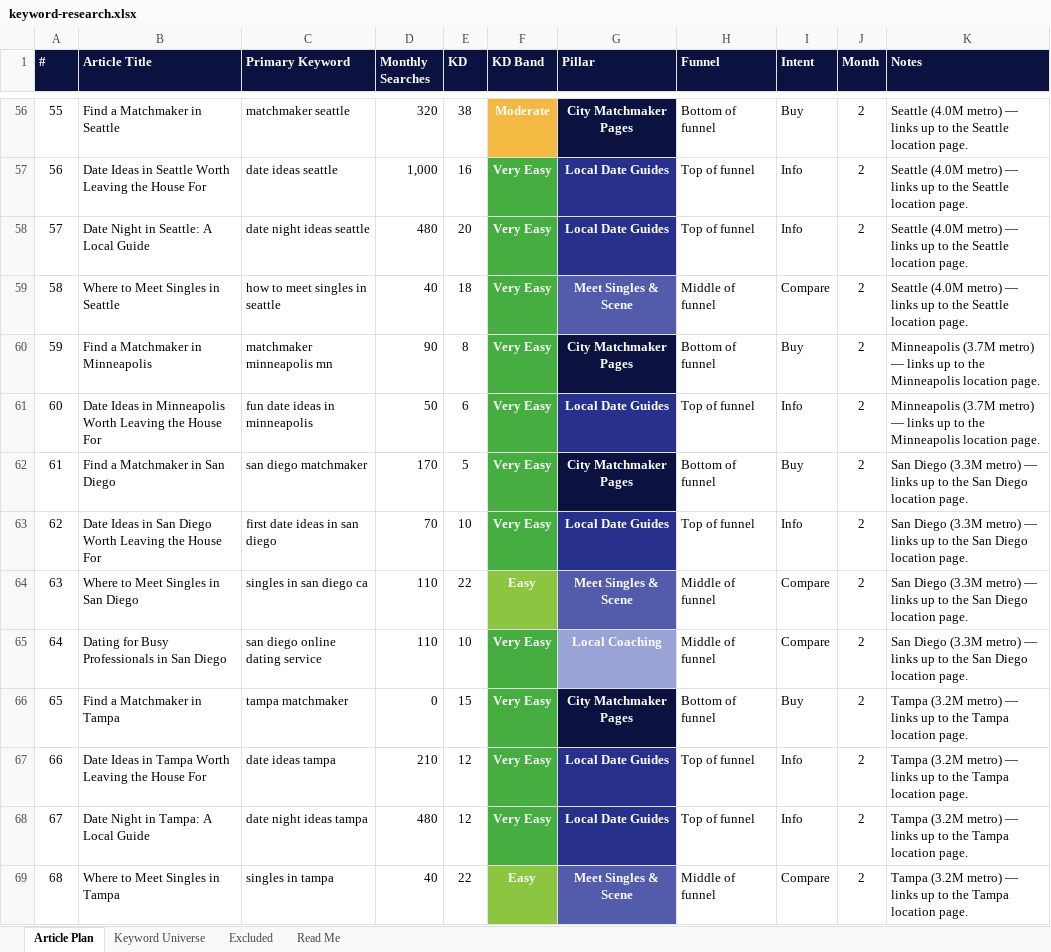
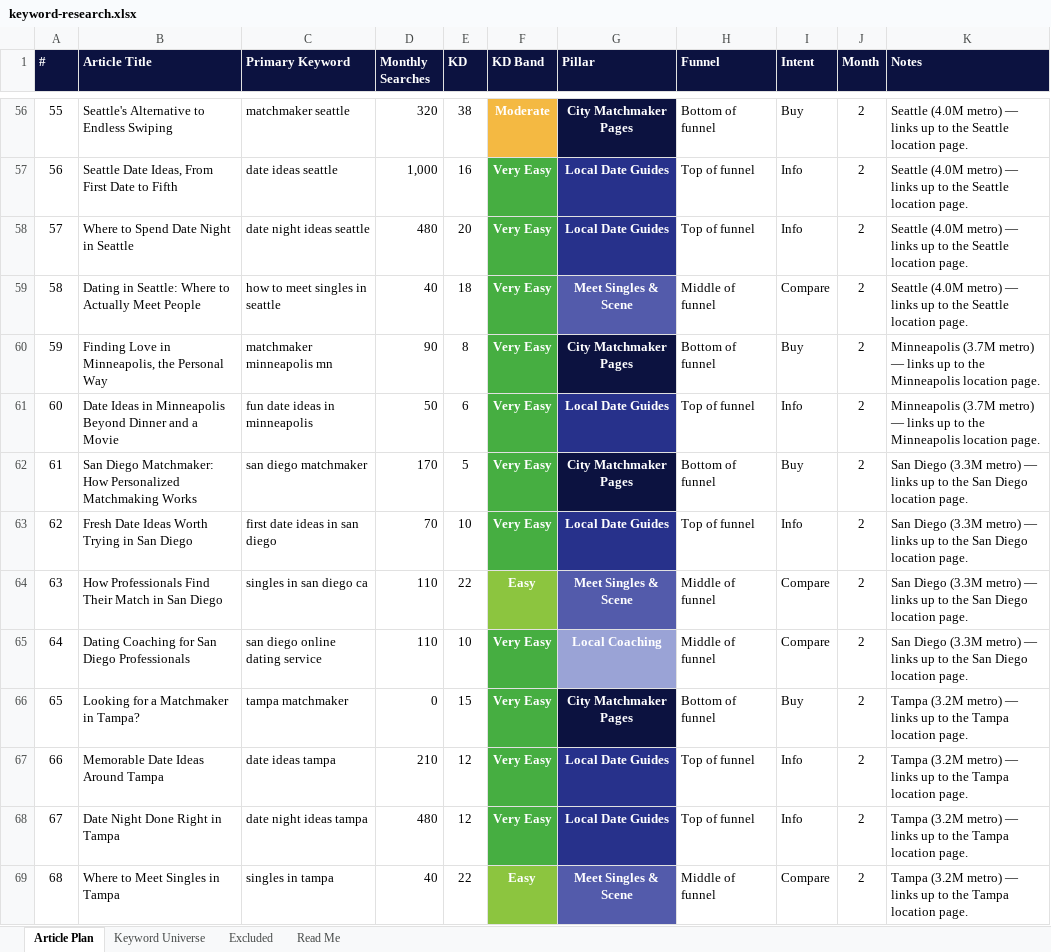
Before and after one commit to jonestj-boop/decks, an Excel workbook: decks/master-matchmakers/keyword-research.xlsx, sheet Article Plan, drawn as a sheet; only a part is shown, gaps mark what is left out; values as stored, in another font and other column widths than the file's, no borders; the diff covers the shown part only; the diff names each change by its address in the sheet, - before the commit and + after, or states it on an @@ line.

```diff
--- a/decks/master-matchmakers/keyword-research.xlsx (sheet Article Plan)
+++ b/decks/master-matchmakers/keyword-research.xlsx (sheet Article Plan)
-B56 (Article Title): Find a Matchmaker in Seattle
+B56 (Article Title): Seattle's Alternative to Endless Swiping
-B57 (Article Title): Date Ideas in Seattle Worth Leaving the House For
+B57 (Article Title): Seattle Date Ideas, From First Date to Fifth
-B58 (Article Title): Date Night in Seattle: A Local Guide
+B58 (Article Title): Where to Spend Date Night in Seattle
-B59 (Article Title): Where to Meet Singles in Seattle
+B59 (Article Title): Dating in Seattle: Where to Actually Meet People
-B60 (Article Title): Find a Matchmaker in Minneapolis
+B60 (Article Title): Finding Love in Minneapolis, the Personal Way
-B61 (Article Title): …in Minneapolis Worth Leaving the House For
+B61 (Article Title): …in Minneapolis Beyond Dinner and a Movie
-B62 (Article Title): Find a Matchmaker in San Diego
+B62 (Article Title): San Diego Matchmaker: How Personalized Matchmaking Works
-B63 (Article Title): Date Ideas in San Diego Worth Leaving the House For
+B63 (Article Title): Fresh Date Ideas Worth Trying in San Diego
-B64 (Article Title): Where to Meet Singles in San Diego
+B64 (Article Title): How Professionals Find Their Match in San Diego
-B65 (Article Title): Dating for Busy Professionals in San Diego
+B65 (Article Title): Dating Coaching for San Diego Professionals
-B66 (Article Title): Find a Matchmaker in Tampa
+B66 (Article Title): Looking for a Matchmaker in Tampa?
-B67 (Article Title): Date Ideas in Tampa Worth Leaving the House For
+B67 (Article Title): Memorable Date Ideas Around Tampa
-B68 (Article Title): Date Night in Tampa: A Local Guide
+B68 (Article Title): Date Night Done Right in Tampa
```
Also changed, not shown: 99 edited cells elsewhere in this sheet, 1 other file.
